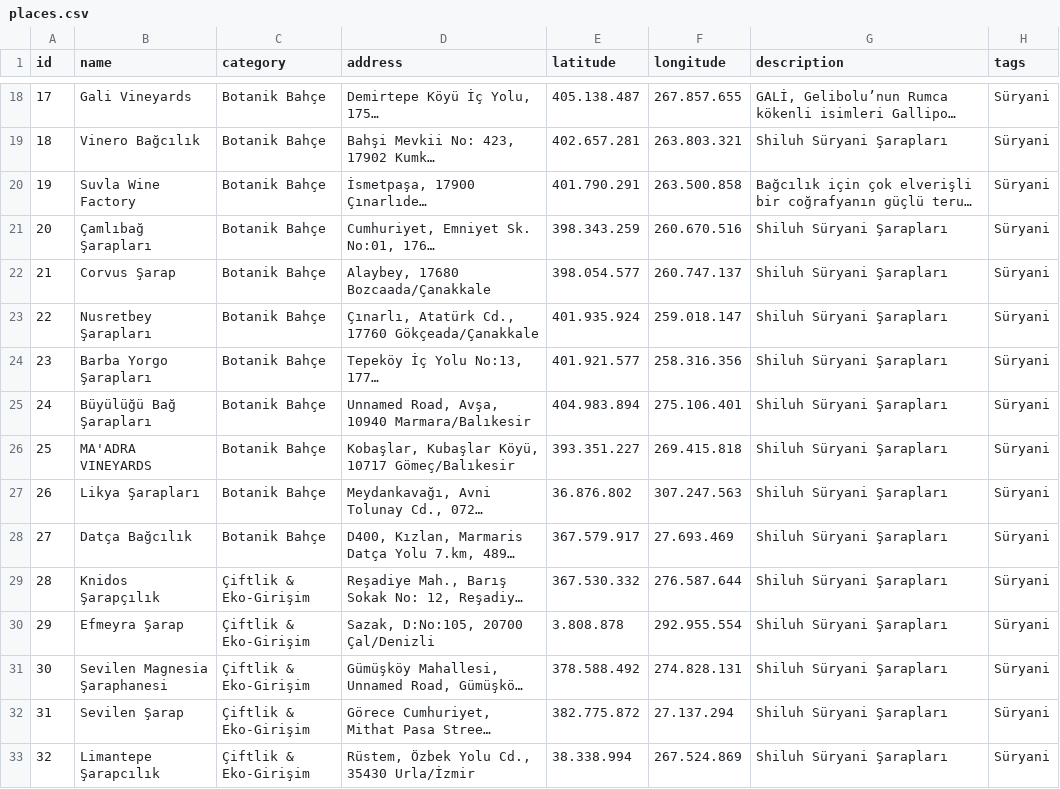
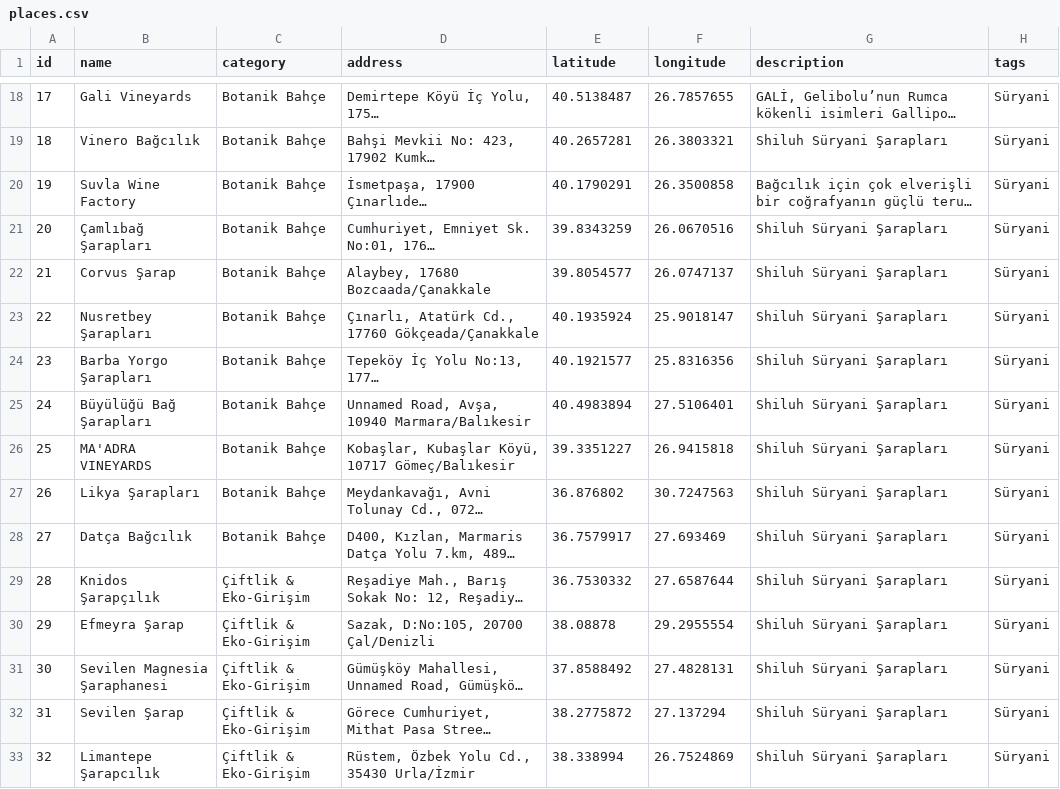
Before and after one commit to ramazansubasi/bagrehberi, a CSV file: lib/places.csv, drawn as a sheet; only a part is shown, gaps mark what is left out; long unchanged cells end in …; the diff covers the shown part only; the diff names each change by its address in the sheet, - before the commit and + after, or states it on an @@ line.

```diff
--- a/lib/places.csv
+++ b/lib/places.csv
-E18 (latitude): 405.138.487
+E18 (latitude): 40.5138487
-F18 (longitude): 267.857.655
+F18 (longitude): 26.7857655
-E19 (latitude): 402.657.281
+E19 (latitude): 40.2657281
-F19 (longitude): 263.803.321
+F19 (longitude): 26.3803321
-E20 (latitude): 401.790.291
+E20 (latitude): 40.1790291
-F20 (longitude): 263.500.858
+F20 (longitude): 26.3500858
-E21 (latitude): 398.343.259
+E21 (latitude): 39.8343259
-F21 (longitude): 260.670.516
+F21 (longitude): 26.0670516
-E22 (latitude): 398.054.577
+E22 (latitude): 39.8054577
-F22 (longitude): 260.747.137
+F22 (longitude): 26.0747137
-E23 (latitude): 401.935.924
+E23 (latitude): 40.1935924
-F23 (longitude): 259.018.147
+F23 (longitude): 25.9018147
-E24 (latitude): 401.921.577
+E24 (latitude): 40.1921577
-F24 (longitude): 258.316.356
+F24 (longitude): 25.8316356
-E25 (latitude): 404.983.894
+E25 (latitude): 40.4983894
-F25 (longitude): 275.106.401
+F25 (longitude): 27.5106401
-E26 (latitude): 393.351.227
+E26 (latitude): 39.3351227
-F26 (longitude): 269.415.818
+F26 (longitude): 26.9415818
-E27 (latitude): 36.876.802
+E27 (latitude): 36.876802
-F27 (longitude): 307.247.563
+F27 (longitude): 30.7247563
-E28 (latitude): 367.579.917
+E28 (latitude): 36.7579917
-F28 (longitude): 27.693.469
+F28 (longitude): 27.693469
-E29 (latitude): 367.530.332
+E29 (latitude): 36.7530332
-F29 (longitude): 276.587.644
+F29 (longitude): 27.6587644
-E30 (latitude): 3.808.878
+E30 (latitude): 38.08878
-F30 (longitude): 292.955.554
+F30 (longitude): 29.2955554
-E31 (latitude): 378.588.492
+E31 (latitude): 37.8588492
-F31 (longitude): 274.828.131
+F31 (longitude): 27.4828131
-E32 (latitude): 382.775.872
+E32 (latitude): 38.2775872
-F32 (longitude): 27.137.294
+F32 (longitude): 27.137294
-E33 (latitude): 38.338.994
+E33 (latitude): 38.338994
-F33 (longitude): 267.524.869
+F33 (longitude): 26.7524869
```
Also changed, not shown: 104 edited cells elsewhere in this file.
